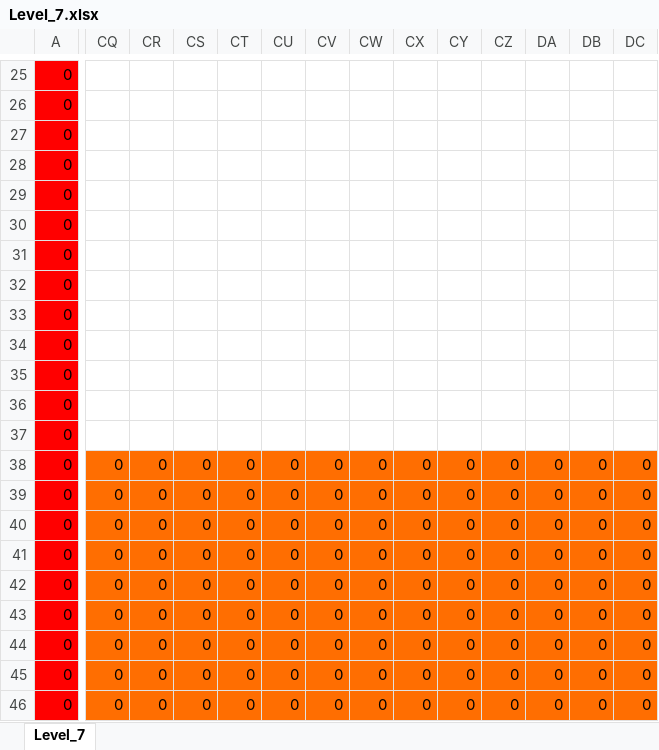
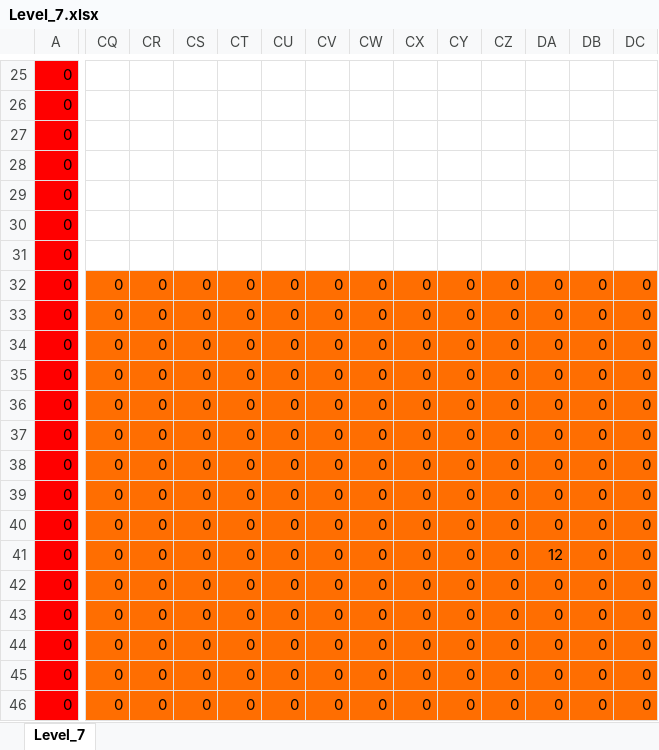
Before and after one commit to wizgame2023/DoctorRemote_a, an Excel workbook: media/Levels/Level_7.xlsx, sheet Level_7, drawn as a sheet; only a part is shown, gaps mark what is left out; values as stored, in another font and other column widths than the file's, no borders; removed rows and columns are numbered as before the commit, all else as after; rows hold the shown columns only; the diff covers the shown part only; the diff names each change by its address in the sheet, - before the commit and + after, or states it on an @@ line.

```diff
--- a/media/Levels/Level_7.xlsx (sheet Level_7)
+++ b/media/Levels/Level_7.xlsx (sheet Level_7)
-CQ32: (empty)
+CQ32: 0
-CQ32:DC32 fill: none
+CQ32:DC32 fill: #FF6E01
-CR32: (empty)
+CR32: 0
-CS32: (empty)
+CS32: 0
-CT32: (empty)
+CT32: 0
-CU32: (empty)
+CU32: 0
-CV32: (empty)
+CV32: 0
-CW32: (empty)
+CW32: 0
-CX32: (empty)
+CX32: 0
-CY32: (empty)
+CY32: 0
-CZ32: (empty)
+CZ32: 0
-DA32: (empty)
+DA32: 0
-DB32: (empty)
+DB32: 0
-DC32: (empty)
+DC32: 0
-row 33: 0
-row 34: 0
-row 35: 0
-row 36: 0
-row 37: 0
+row 33: 0 | 0 | 0 | 0 | 0 | 0 | 0 | 0 | 0 | 0 | 0 | 0 | 0 | 0
+row 34: 0 | 0 | 0 | 0 | 0 | 0 | 0 | 0 | 0 | 0 | 0 | 0 | 0 | 0
+row 35: 0 | 0 | 0 | 0 | 0 | 0 | 0 | 0 | 0 | 0 | 0 | 0 | 0 | 0
+row 36: 0 | 0 | 0 | 0 | 0 | 0 | 0 | 0 | 0 | 0 | 0 | 0 | 0 | 0
+row 37: 0 | 0 | 0 | 0 | 0 | 0 | 0 | 0 | 0 | 0 | 0 | 0 | 0 | 0
-DA41: 0
+DA41: 12
```
Also changed, not shown: 3 added rows, 3 removed rows, 66 edited cells and cell formats elsewhere in this sheet, 1 other file.
